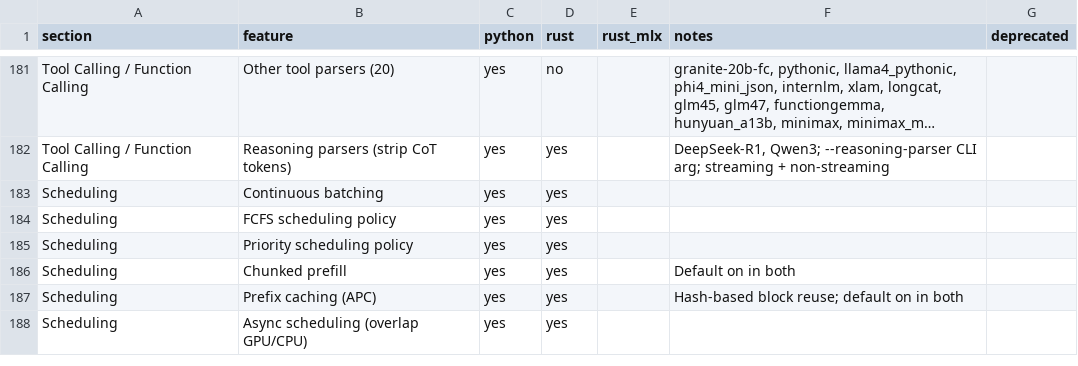
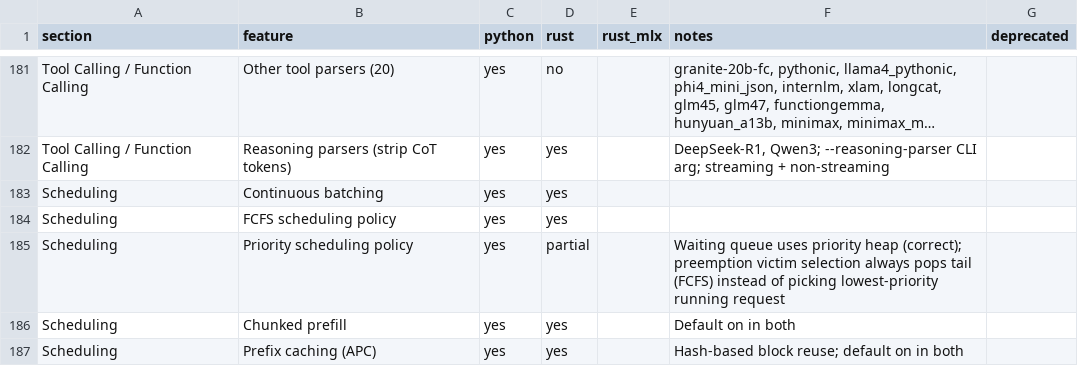
Before and after one commit to starpit/vllm, a CSV file: vllm-rs/crates/vllm-parity/parity.csv, drawn as a sheet; only a part is shown, gaps mark what is left out; the shorter side is filled out with more unchanged rows; long unchanged cells end in ….

```diff
--- a/vllm-rs/crates/vllm-parity/parity.csv
+++ b/vllm-rs/crates/vllm-parity/parity.csv
@@ -184,3 +184,3 @@ Scheduling,Continuous batching,yes,yes,,,
 Scheduling,FCFS scheduling policy,yes,yes,,,
-Scheduling,Priority scheduling policy,yes,yes,,,
+Scheduling,Priority scheduling policy,yes,partial,,Waiting queue uses priority heap (correct); preemption victim selection always pops tail (FCFS) instead of picking lowest-priority running request,
 Scheduling,Chunked prefill,yes,yes,,Default on in both,
```
Also changed, not shown: 2 other files.
